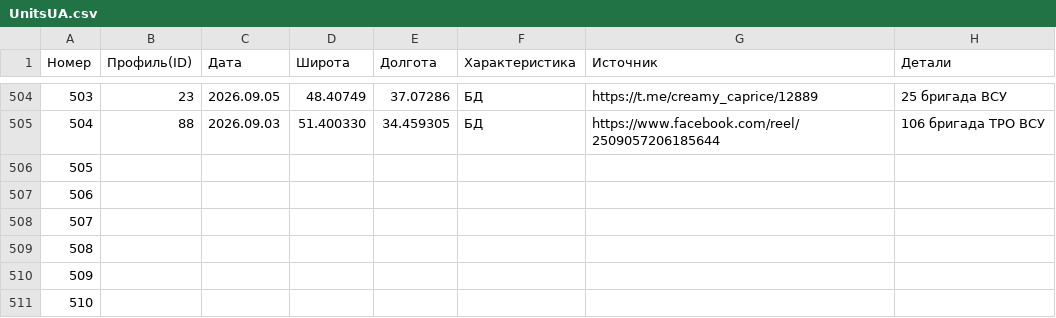
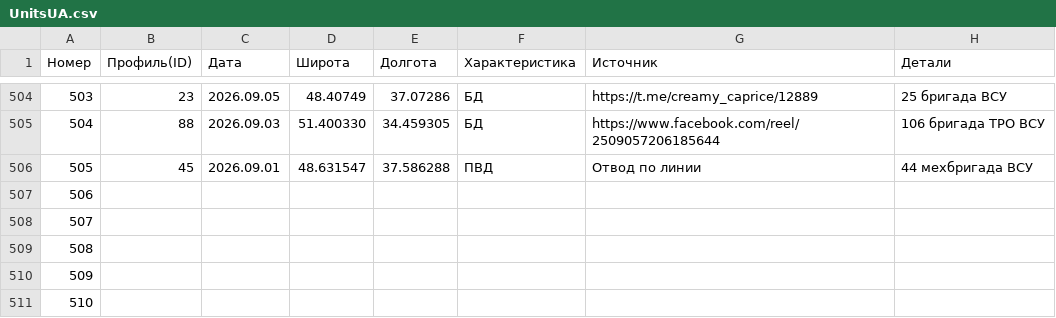
Before and after one commit to creamy-caprice/dataviewer, a CSV file: kml/Geolocations/UnitsUA.csv, drawn as a sheet; only a part is shown, gaps mark what is left out.

Commit message:
Add files via upload

```diff
--- a/kml/Geolocations/UnitsUA.csv
+++ b/kml/Geolocations/UnitsUA.csv
@@ -505,3 +505,3 @@
 504,88,2026.09.03,51.400330,34.459305,БД,https://www.facebook.com/reel/2509057206185644,106 бригада ТРО ВСУ
-505,,,,,,,
+505,45,2026.09.01,48.631547,37.586288,ПВД,Отвод по линии ,44 мехбригада ВСУ
 506,,,,,,,
```
